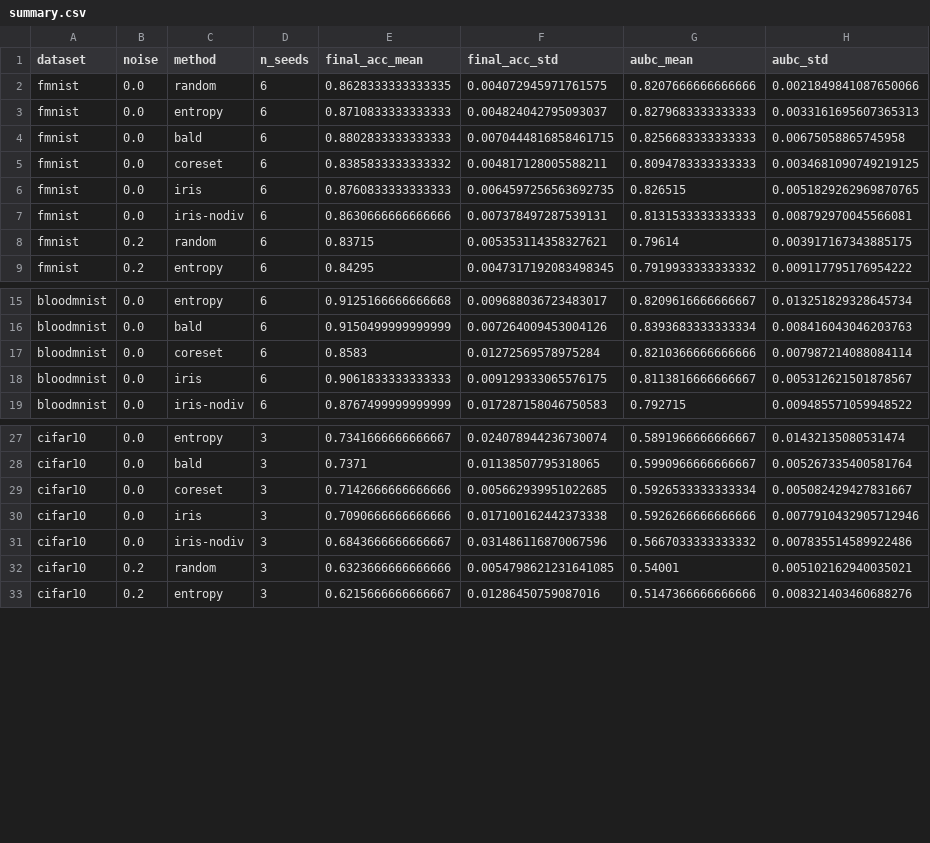
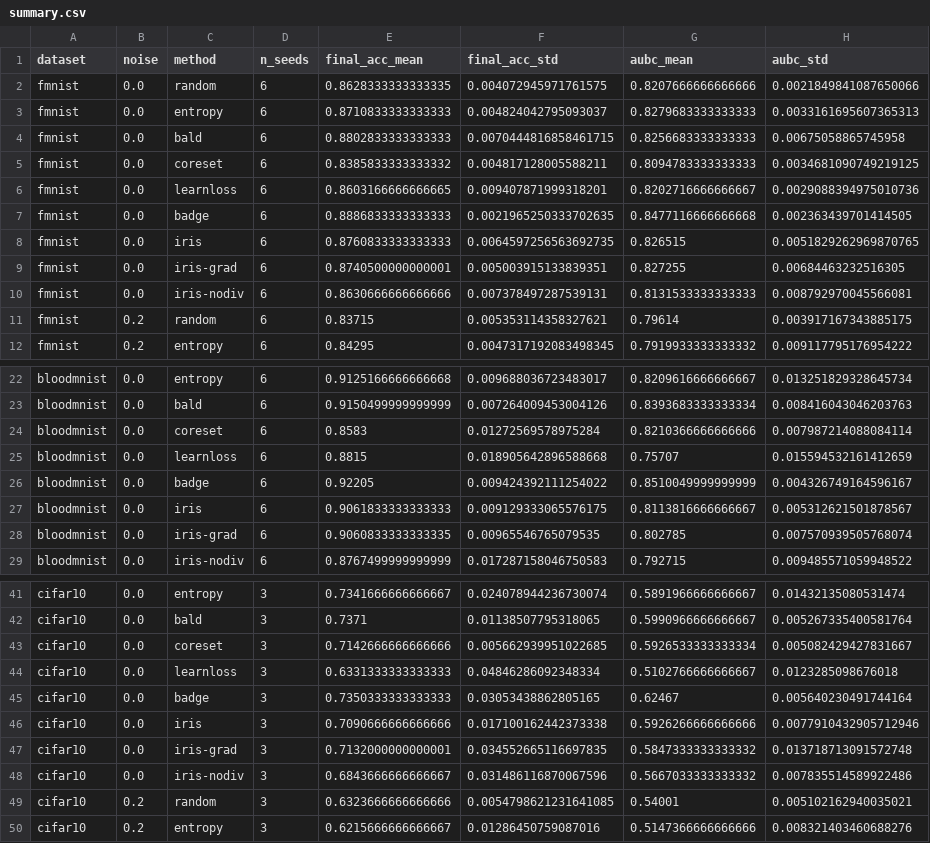
Before and after one commit to samim-reza/IRIS, a CSV file: results/summary.csv, drawn as a sheet; only a part is shown, gaps mark what is left out; the diff covers the shown part only.

Commit message:
Add Learning-Loss and BADGE; the comparison changes the central claim
The paper argued that IRIS improves on Learning-Loss and never measured
it, and never ran BADGE at all. Both are now in the grid (285 runs), and
the result is not the one the manuscript claimed.

What the comparison shows:
- IRIS beats Learning-Loss decisively (+2.41 pts Fashion-MNIST, +7.28
  BloodMNIST, noisy oracle) and beats every uncertainty and coverage
  baseline. That claim is now measured rather than argued.
- BADGE beats IRIS on both capable datasets, significantly on
  Fashion-MNIST (p=0.027) and clean Fashion-MNIST (p=0.003). Rebuilding
  our diversity gate in BADGE's gradient geometry (iris-grad) did not
  close the gap, which points at the top-beta-K shortlist rather than
  the gate: it discards the pool before any covering step can act.
- The reliability gate is indifferent to what feeds it. Attached to
  BADGE it gains +0.92 on Fashion-MNIST (p=0.003, 6/6 seeds), +0.94 on
  BloodMNIST and +1.44 on CIFAR-10 -- lifts the size of those it
  produces inside IRIS, on an acquisition function of unrelated design.
  BADGE + reliability is the strongest configuration measured, and the
  only one that beats random sampling in the CIFAR-10 cold start.

The manuscript is rewritten around that split: the label-acceptance
mechanism is the transferable contribution, the learned acquisition
signal is reported as an improvement on prior learned signals but not
on BADGE. Abstract, highlights, contributions, protocol, results,
discussion, limitations and conclusion all updated; 107/107 printed
values trace to summary.csv and check_claims.py reports 22/22.

Implementation notes: Learning-Loss uses its pairwise ranking objective
at the original lambda=1.0 and is deliberately NOT detached, since
gradients reaching the backbone is the difference IRIS claims -- checked
against a no-LPM control (0.7976 vs 0.8043) so the baseline is faithful
rather than crippled. BADGE never materialises the C*d gradient
embedding: <a(x)f, a'(x)f'> = (a.a')(f.f') gives exact distances from
two small inner products. badge-rel is excluded from the BASELINES set,
since it is our mechanism on their acquirer, not a competitor.

Also: notebook regenerated with the new code and results, and the README
rewritten around training and testing.

```diff
--- a/results/summary.csv
+++ b/results/summary.csv
@@ -5,3 +5,6 @@ fmnist,0.0,bald,6,0.8802833333333333,0.0070444816858461715,0.8256683333333333,0.
 fmnist,0.0,coreset,6,0.8385833333333332,0.004817128005588211,0.8094783333333333,0.0034681090749219125
+fmnist,0.0,learnloss,6,0.8603166666666665,0.009407871999318201,0.8202716666666667,0.0029088394975010736
+fmnist,0.0,badge,6,0.8886833333333333,0.0021965250333702635,0.8477116666666668,0.002363439701414505
 fmnist,0.0,iris,6,0.8760833333333333,0.0064597256563692735,0.826515,0.0051829262969870765
+fmnist,0.0,iris-grad,6,0.8740500000000001,0.005003915133839351,0.827255,0.00684463232516305
 fmnist,0.0,iris-nodiv,6,0.8630666666666666,0.007378497287539131,0.8131533333333333,0.008792970045566081
@@ -17,3 +24,6 @@ bloodmnist,0.0,bald,6,0.9150499999999999,0.007264009453004126,0.8393683333333334
 bloodmnist,0.0,coreset,6,0.8583,0.01272569578975284,0.8210366666666666,0.007987214088084114
+bloodmnist,0.0,learnloss,6,0.8815,0.018905642896588668,0.75707,0.015594532161412659
+bloodmnist,0.0,badge,6,0.92205,0.009424392111254022,0.8510049999999999,0.004326749164596167
 bloodmnist,0.0,iris,6,0.9061833333333333,0.009129333065576175,0.8113816666666667,0.005312621501878567
+bloodmnist,0.0,iris-grad,6,0.9060833333333335,0.00965546765079535,0.802785,0.007570939505768074
 bloodmnist,0.0,iris-nodiv,6,0.8767499999999999,0.017287158046750583,0.792715,0.009485571059948522
@@ -29,3 +43,6 @@ cifar10,0.0,bald,3,0.7371,0.01138507795318065,0.5990966666666667,0.0052673354005
 cifar10,0.0,coreset,3,0.7142666666666666,0.005662939951022685,0.5926533333333334,0.005082429427831667
+cifar10,0.0,learnloss,3,0.6331333333333333,0.04846286092348334,0.5102766666666667,0.0123285098676018
+cifar10,0.0,badge,3,0.7350333333333333,0.03053438862805165,0.62467,0.005640230491744164
 cifar10,0.0,iris,3,0.7090666666666666,0.017100162442373338,0.5926266666666666,0.0077910432905712946
+cifar10,0.0,iris-grad,3,0.7132000000000001,0.034552665116697835,0.5847333333333332,0.013718713091572748
 cifar10,0.0,iris-nodiv,3,0.6843666666666667,0.031486116870067596,0.5667033333333332,0.007835514589922486
```
Also changed, not shown: 12 added rows elsewhere in this file, 27 other files.
